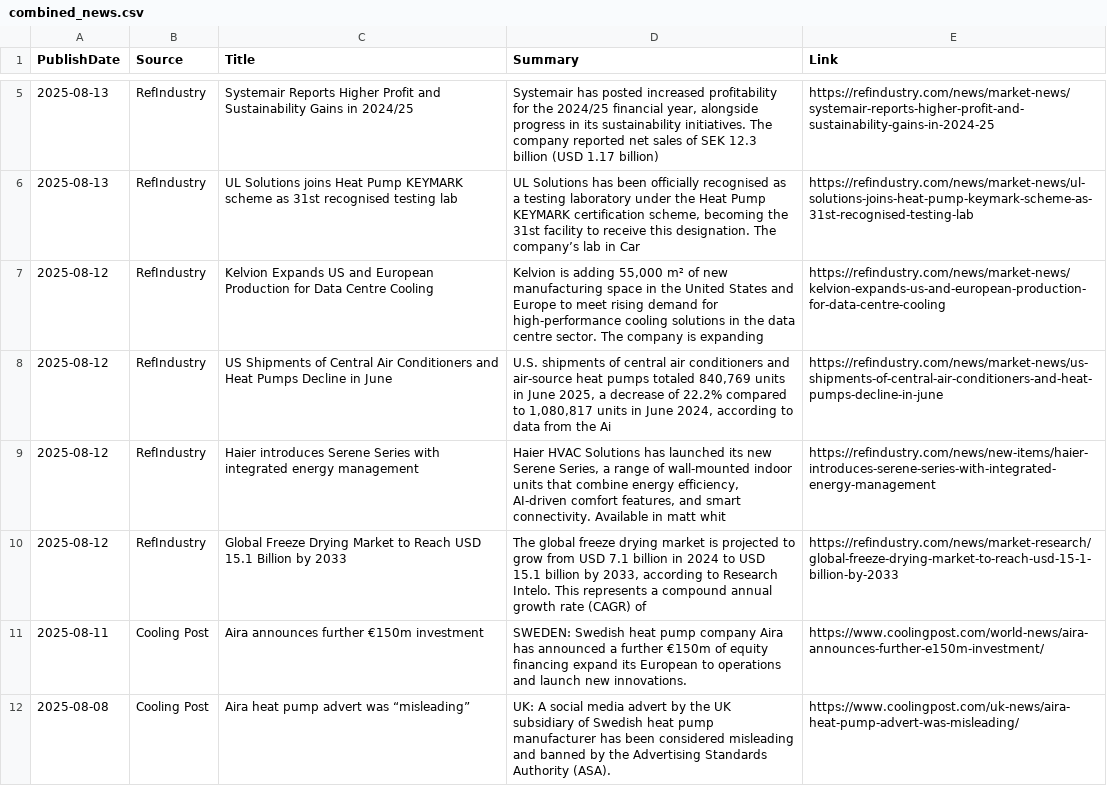
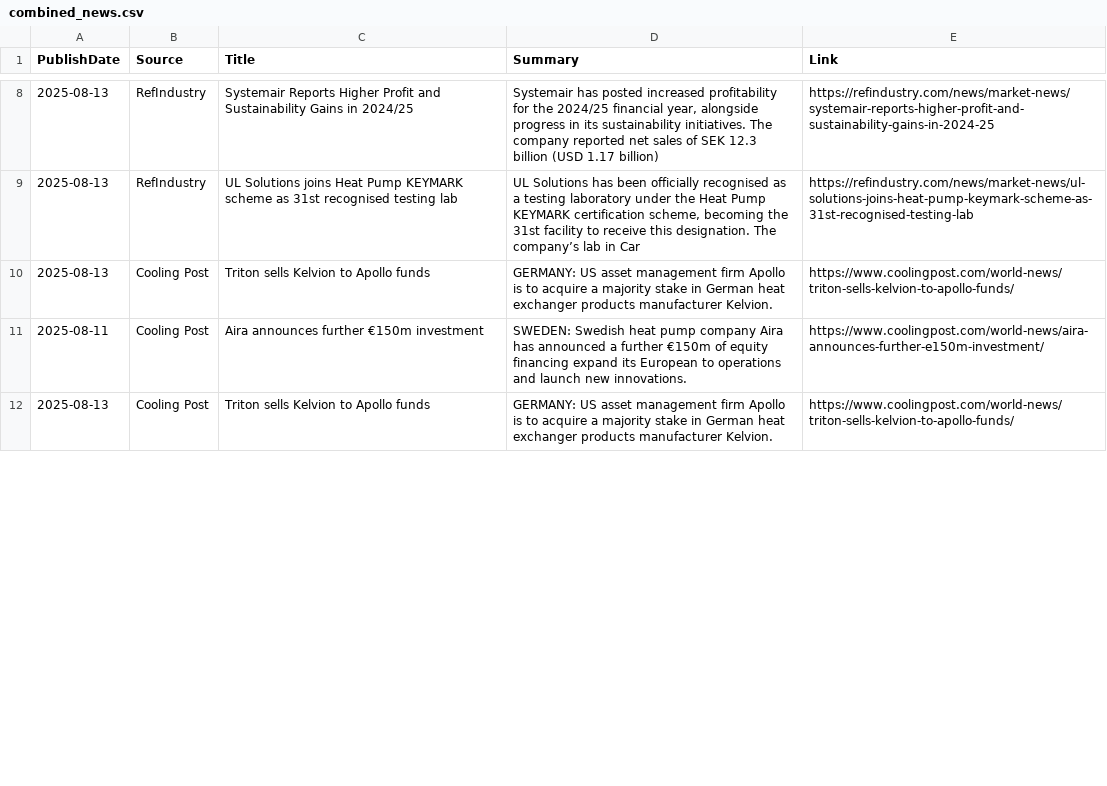
Before and after one commit to ivan-sanjuan/HVAC_News_Scraper, a CSV file: csv/combined_news.csv, drawn as a sheet; only a part is shown, gaps mark what is left out; the diff covers the shown part only.

```diff
--- a/csv/combined_news.csv
+++ b/csv/combined_news.csv
@@ -6,7 +9,4 @@ PublishDate,Source,Title,Summary,Link
 2025-08-13,RefIndustry,UL Solutions joins Heat Pump KEYMARK scheme as 31st recognised testing lab,"UL Solutions has been officially recognised as a testing laboratory under the Heat Pump KEYMARK certification scheme, becoming the 31st facility to receive this designation. The company’s lab in Car",https://refindustry.com/news/market-news/ul-solutions-joins-heat-pump-keymark-scheme-as-31st-recognised-testing-lab
-2025-08-12,RefIndustry,Kelvion Expands US and European Production for Data Centre Cooling,"Kelvion is adding 55,000 m² of new manufacturing space in the United States and Europe to meet rising demand for high-performance cooling solutions in the data centre sector. The company is expanding",https://refindustry.com/news/market-news/kelvion-expands-us-and-european-production-for-data-centre-cooling
-2025-08-12,RefIndustry,US Shipments of Central Air Conditioners and Heat Pumps Decline in June,"U.S. shipments of central air conditioners and air-source heat pumps totaled 840,769 units in June 2025, a decrease of 22.2% compared to 1,080,817 units in June 2024, according to data from the Ai",https://refindustry.com/news/market-news/us-shipments-of-central-air-conditioners-and-heat-pumps-decline-in-june
-2025-08-12,RefIndustry,Haier introduces Serene Series with integrated energy management,"Haier HVAC Solutions has launched its new Serene Series, a range of wall-mounted indoor units that combine energy efficiency, AI-driven comfort features, and smart connectivity. Available in matt whit",https://refindustry.com/news/new-items/haier-introduces-serene-series-with-integrated-energy-management
-2025-08-12,RefIndustry,Global Freeze Drying Market to Reach USD 15.1 Billion by 2033,"The global freeze drying market is projected to grow from USD 7.1 billion in 2024 to USD 15.1 billion by 2033, according to Research Intelo. This represents a compound annual growth rate (CAGR) of",https://refindustry.com/news/market-research/global-freeze-drying-market-to-reach-usd-15-1-billion-by-2033
+2025-08-13,Cooling Post,Triton sells Kelvion to Apollo funds,GERMANY: US asset management firm Apollo is to acquire a majority stake in German heat exchanger products manufacturer Kelvion.,https://www.coolingpost.com/world-news/triton-sells-kelvion-to-apollo-funds/
 2025-08-11,Cooling Post,Aira announces further €150m investment,SWEDEN: Swedish heat pump company Aira has announced a further €150m of equity financing expand its European to operations and launch new innovations.,https://www.coolingpost.com/world-news/aira-announces-further-e150m-investment/
-2025-08-08,Cooling Post,Aira heat pump advert was “misleading”,UK: A social media advert by the UK subsidiary of Swedish heat pump manufacturer has been considered misleading and banned by the Advertising Standards Authority (ASA).,https://www.coolingpost.com/uk-news/aira-heat-pump-advert-was-misleading/
+2025-08-13,Cooling Post,Triton sells Kelvion to Apollo funds,GERMANY: US asset management firm Apollo is to acquire a majority stake in German heat exchanger products manufacturer Kelvion.,https://www.coolingpost.com/world-news/triton-sells-kelvion-to-apollo-funds/
```
Also changed, not shown: 8 added rows, 6 removed rows and 26 edited cells elsewhere in this file, csv/cooling_post_news.csv, csv/danfoss_news.csv, 3 other files.
